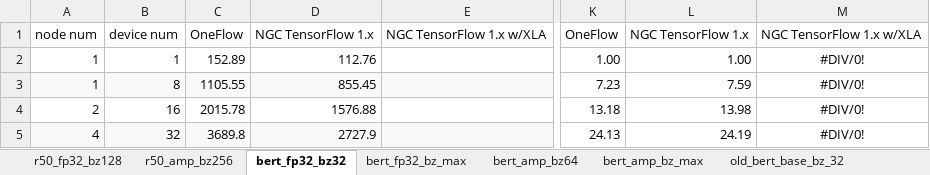
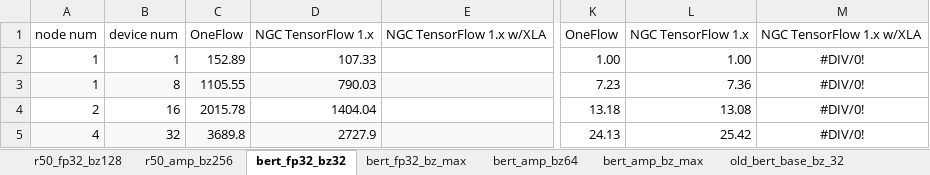
Before and after one commit to Oneflow-Inc/DLPerf, an Excel workbook: reports/DLPerf_report_v1.0.xlsm, sheet bert_fp32_bz32, drawn as a sheet; only a part is shown, gaps mark what is left out; values as stored, in another font and other column widths than the file's, no borders; charts and pictures not drawn; the diff names each change by its address in the sheet, - before the commit and + after, or states it on an @@ line.

```diff
--- a/reports/DLPerf_report_v1.0.xlsm (sheet bert_fp32_bz32)
+++ b/reports/DLPerf_report_v1.0.xlsm (sheet bert_fp32_bz32)
-D2: 112.76
+D2: 107.33
-D3: 855.45
+D3: 790.03
-L3: 7.59
+L3: 7.36
-D4: 1576.88
+D4: 1404.04
-L4: 13.98
+L4: 13.08
-L5: 24.19
+L5: 25.42
```
Also changed, not shown: sheet r50_amp_bz256, sheet bert_fp32_bz_max, formulas that keep their value, charts or pictures, 5 other files.
